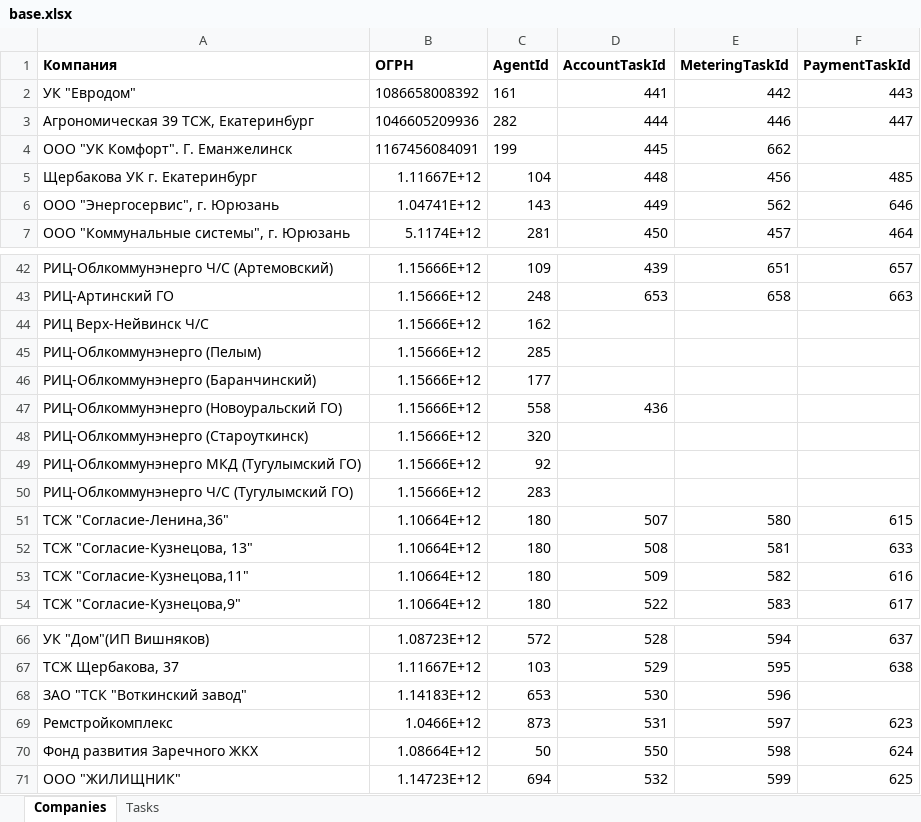
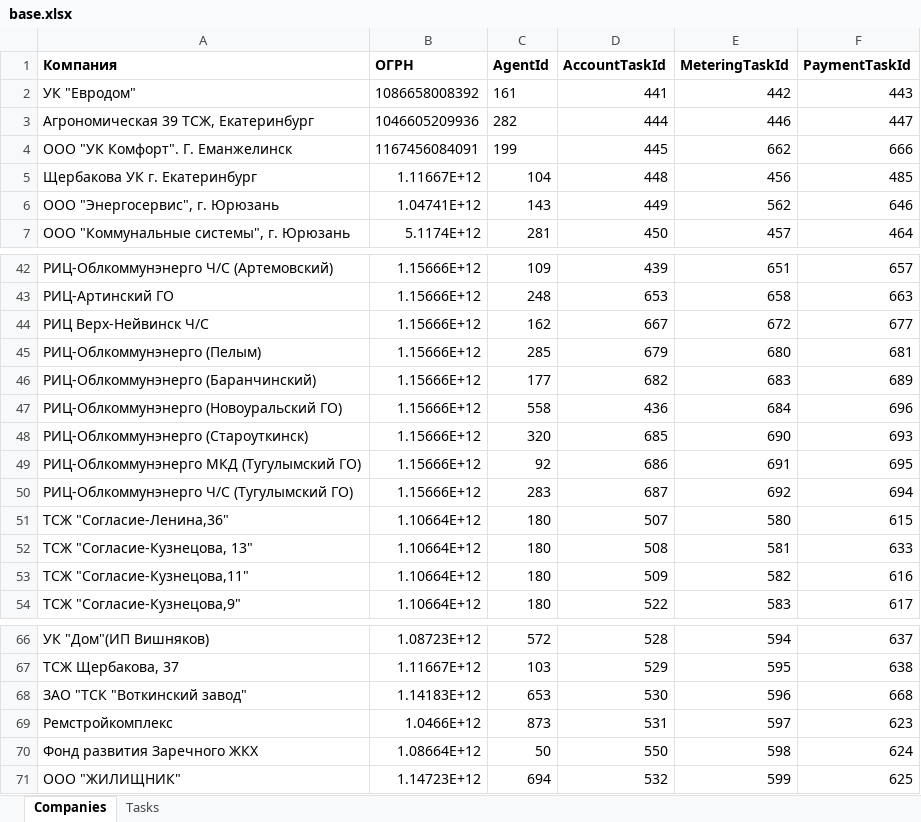
Before and after one commit to vanfreeride/NET-Core-tests, an Excel workbook: RcOnline/base.xlsx, sheet Companies, drawn as a sheet; only a part is shown, gaps mark what is left out; values as stored, in another font and other column widths than the file's, no borders; the diff names each change by its address in the sheet, - before the commit and + after, or states it on an @@ line.

```diff
--- a/RcOnline/base.xlsx (sheet Companies)
+++ b/RcOnline/base.xlsx (sheet Companies)
-F4 (PaymentTaskId): (empty)
+F4 (PaymentTaskId): 666
-D44 (AccountTaskId): (empty)
+D44 (AccountTaskId): 667
-E44 (MeteringTaskId): (empty)
+E44 (MeteringTaskId): 672
-F44 (PaymentTaskId): (empty)
+F44 (PaymentTaskId): 677
-D45 (AccountTaskId): (empty)
+D45 (AccountTaskId): 679
-E45 (MeteringTaskId): (empty)
+E45 (MeteringTaskId): 680
-F45 (PaymentTaskId): (empty)
+F45 (PaymentTaskId): 681
-D46 (AccountTaskId): (empty)
+D46 (AccountTaskId): 682
-E46 (MeteringTaskId): (empty)
+E46 (MeteringTaskId): 683
-F46 (PaymentTaskId): (empty)
+F46 (PaymentTaskId): 689
-E47 (MeteringTaskId): (empty)
+E47 (MeteringTaskId): 684
-F47 (PaymentTaskId): (empty)
+F47 (PaymentTaskId): 696
-D48 (AccountTaskId): (empty)
+D48 (AccountTaskId): 685
-E48 (MeteringTaskId): (empty)
+E48 (MeteringTaskId): 690
-F48 (PaymentTaskId): (empty)
+F48 (PaymentTaskId): 693
-D49 (AccountTaskId): (empty)
+D49 (AccountTaskId): 686
-E49 (MeteringTaskId): (empty)
+E49 (MeteringTaskId): 691
-F49 (PaymentTaskId): (empty)
+F49 (PaymentTaskId): 695
-D50 (AccountTaskId): (empty)
+D50 (AccountTaskId): 687
-E50 (MeteringTaskId): (empty)
+E50 (MeteringTaskId): 692
-F50 (PaymentTaskId): (empty)
+F50 (PaymentTaskId): 694
-F68 (PaymentTaskId): (empty)
+F68 (PaymentTaskId): 668
```
Also changed, not shown: sheet Tasks, 2 other files.
